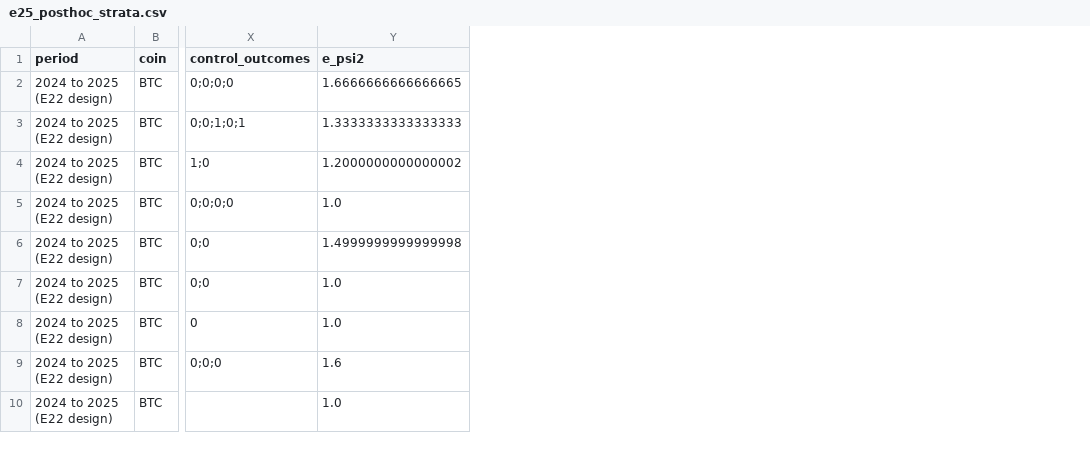
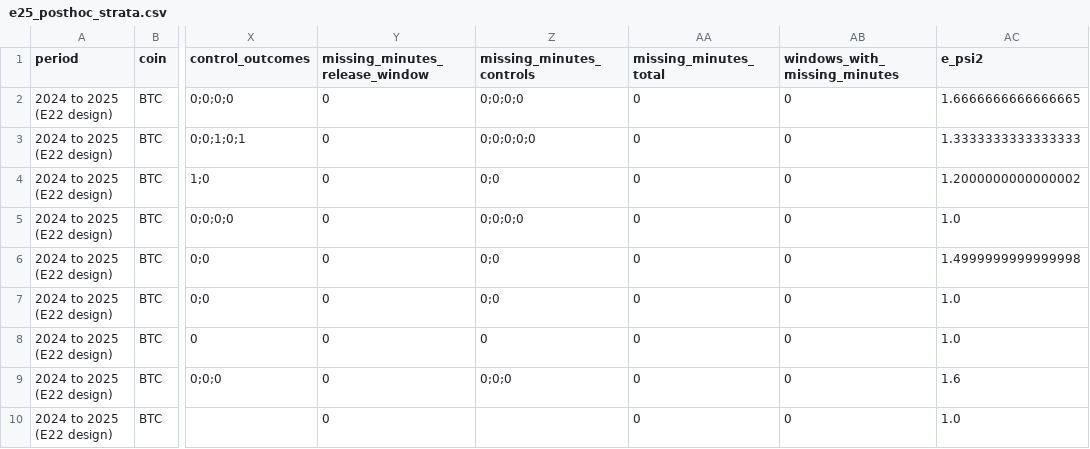
Before and after one commit to ShockXR/Anytime-Valid-Volatility-Monitor, a CSV file: results/e25_posthoc_strata.csv, drawn as a sheet; only a part is shown, gaps mark what is left out; the diff names each change by its address in the sheet, - before the commit and + after, or states it on an @@ line.

```diff
--- a/results/e25_posthoc_strata.csv
+++ b/results/e25_posthoc_strata.csv
+column Y (missing_minutes_release_window), rows 2-10: all 0
+column Z (missing_minutes_controls), rows 2-9: 0;0;0;0 | 0;0;0;0;0 | 0;0 | 0;0;0;0 | 0;0 | 0;0 | 0 | 0;0;0
+column AA (missing_minutes_total), rows 2-10: all 0
+column AB (windows_with_missing_minutes), rows 2-10: all 0
```
Also changed, not shown: results/e25_gates.csv, results/e25_posthoc_strata_original_rules.csv, 8 other files.
